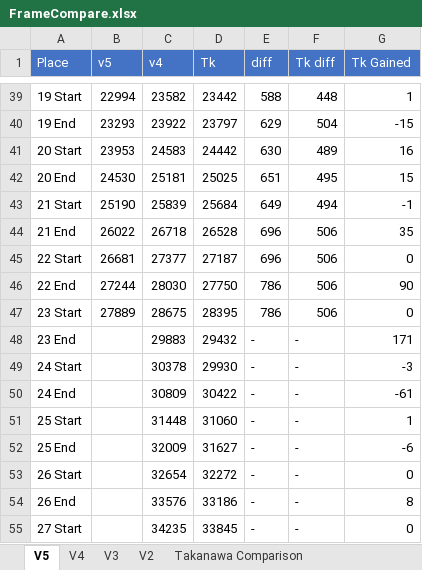
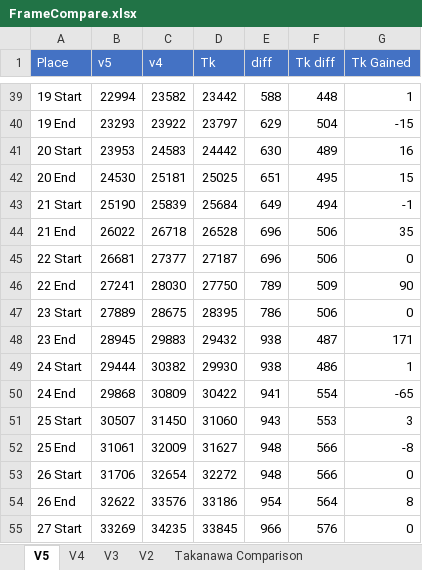
Before and after one commit to adelikat/tas, an Excel workbook: LodeRunner/FrameCompare.xlsx, sheet V5, drawn as a sheet; only a part is shown, gaps mark what is left out; values as stored, in another font and other column widths than the file's, no borders; the diff covers the shown part only; the diff names each change by its address in the sheet, - before the commit and + after, or states it on an @@ line.

Commit message:
lode runner v5 - up to level 32, 1255 frames ahead

```diff
--- a/LodeRunner/FrameCompare.xlsx (sheet V5)
+++ b/LodeRunner/FrameCompare.xlsx (sheet V5)
-B46 (v5): 27244
+B46 (v5): 27241
-E46 (diff): 786
+E46 (diff): 789
-F46 (Tk diff): 506
+F46 (Tk diff): 509
-B48 (v5): (empty)
+B48 (v5): 28945
-E48:E49 (diff): -
+E48:E49 (diff): 938
-F48 (Tk diff): -
+F48 (Tk diff): 487
-B49 (v5): (empty)
+B49 (v5): 29444
-C49 (v4): 30378
+C49 (v4): 30382
-F49 (Tk diff): -
+F49 (Tk diff): 486
-G49 (Tk Gained): -3
+G49 (Tk Gained): 1
-B50 (v5): (empty)
+B50 (v5): 29868
-E50 (diff): -
+E50 (diff): 941
-F50 (Tk diff): -
+F50 (Tk diff): 554
-G50 (Tk Gained): -61
+G50 (Tk Gained): -65
-B51 (v5): (empty)
+B51 (v5): 30507
-C51 (v4): 31448
+C51 (v4): 31450
-E51 (diff): -
+E51 (diff): 943
-F51 (Tk diff): -
+F51 (Tk diff): 553
-G51 (Tk Gained): 1
+G51 (Tk Gained): 3
-B52 (v5): (empty)
+B52 (v5): 31061
-E52:E53 (diff): -
+E52:E53 (diff): 948
-F52:F53 (Tk diff): -
+F52:F53 (Tk diff): 566
-G52 (Tk Gained): -6
+G52 (Tk Gained): -8
-B53 (v5): (empty)
+B53 (v5): 31706
-B54 (v5): (empty)
+B54 (v5): 32622
-E54 (diff): -
+E54 (diff): 954
-F54 (Tk diff): -
+F54 (Tk diff): 564
-B55 (v5): (empty)
+B55 (v5): 33269
-E55 (diff): -
+E55 (diff): 966
-F55 (Tk diff): -
+F55 (Tk diff): 576
```
Also changed, not shown: 3 added rows and 30 edited cells elsewhere in this sheet, formulas that keep their value, 3 other files.
